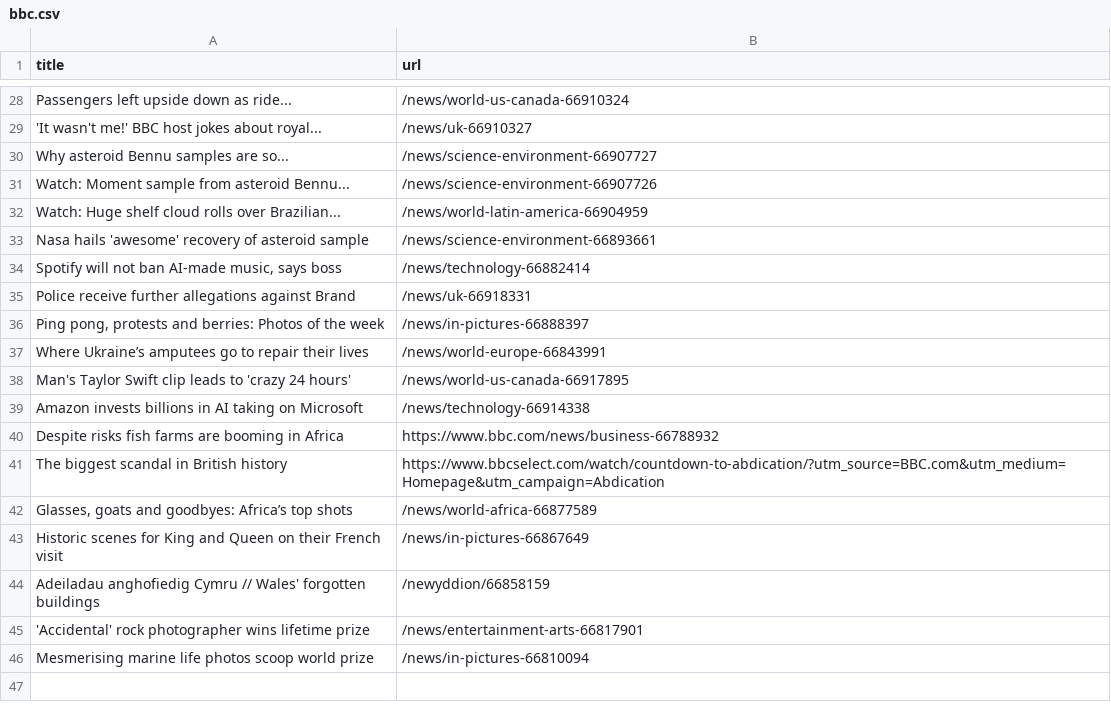
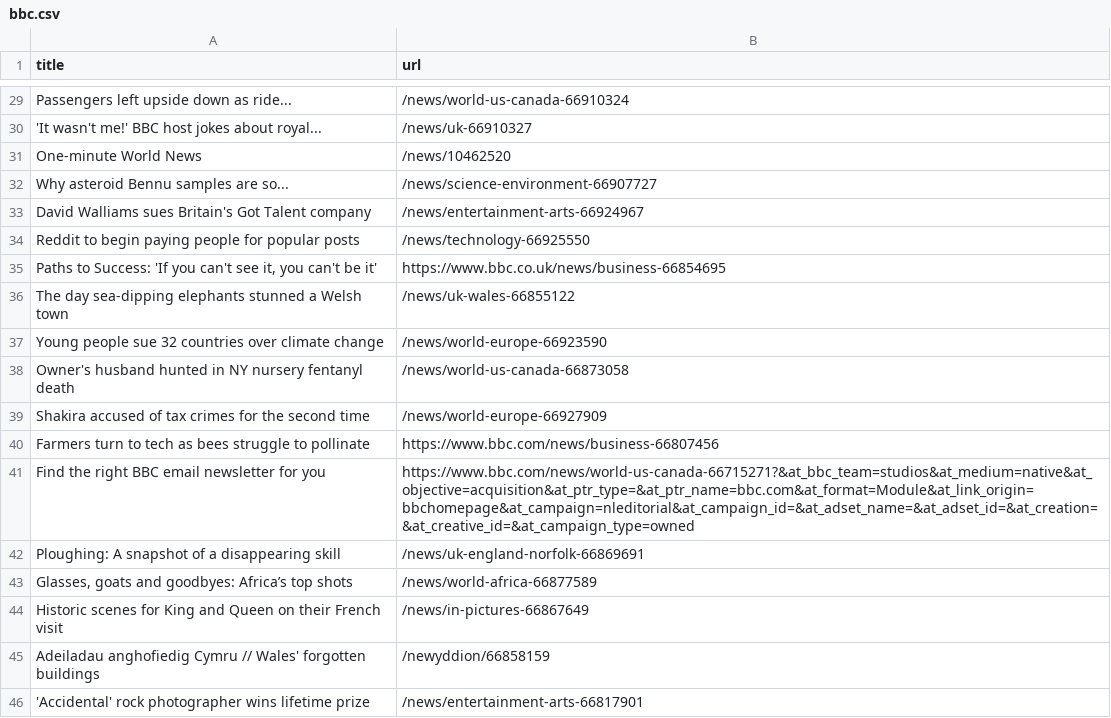
Before and after one commit to miotomita/automatic-scraper-bbc, a CSV file: bbc.csv, drawn as a sheet; only a part is shown, gaps mark what is left out; the diff covers the shown part only.

```diff
--- a/bbc.csv
+++ b/bbc.csv
@@ -29,14 +30,14 @@ Passengers left upside down as ride...,/news/world-us-canada-66910324
 'It wasn't me!' BBC host jokes about royal...,/news/uk-66910327
+One-minute World News,/news/10462520
 Why asteroid Bennu samples are so...,/news/science-environment-66907727
-Watch: Moment sample from asteroid Bennu...,/news/science-environment-66907726
-Watch: Huge shelf cloud rolls over Brazilian...,/news/world-latin-america-66904959
-Nasa hails 'awesome' recovery of asteroid sample,/news/science-environment-66893661
-"Spotify will not ban AI-made music, says boss",/news/technology-66882414
-Police receive further allegations against Brand,/news/uk-66918331
-"Ping pong, protests and berries: Photos of the week",/news/in-pictures-66888397
-Where Ukraine’s amputees go to repair their lives,/news/world-europe-66843991
-Man's Taylor Swift clip leads to 'crazy 24 hours',/news/world-us-canada-66917895
-Amazon invests billions in AI taking on Microsoft,/news/technology-66914338
-Despite risks fish farms are booming in Africa,https://www.bbc.com/news/business-66788932
-The biggest scandal in British history,https://www.bbcselect.com/watch/countdown-to-abdication/?utm_source=BBC.com&utm_medium=Homepage&utm_campaign=Abdication
+David Walliams sues Britain's Got Talent company,/news/entertainment-arts-66924967
+Reddit to begin paying people for popular posts,/news/technology-66925550
+"Paths to Success: 'If you can't see it, you can't be it'",https://www.bbc.co.uk/news/business-66854695
+The day sea-dipping elephants stunned a Welsh town,/news/uk-wales-66855122
+Young people sue 32 countries over climate change,/news/world-europe-66923590
+Owner's husband hunted in NY nursery fentanyl death,/news/world-us-canada-66873058
+Shakira accused of tax crimes for the second time,/news/world-europe-66927909
+Farmers turn to tech as bees struggle to pollinate,https://www.bbc.com/news/business-66807456
+Find the right BBC email newsletter for you,https://www.bbc.com/news/world-us-canada-66715271?&at_bbc_team=studios&at_medium=native&at_objective=acquisition&at_ptr_type=&at_ptr_name=bbc.com&at_format=Module&at_link_origin=bbchomepage&at_campaign=nleditorial&at_campaign_id=&at_adset_name=&at_adset_id=&at_creation=&at_creative_id=&at_campaign_type=owned
+Ploughing: A snapshot of a disappearing skill,/news/uk-england-norfolk-66869691
 "Glasses, goats and goodbyes: Africa’s top shots",/news/world-africa-66877589
@@ -45,2 +46 @@ Adeiladau anghofiedig Cymru // Wales' forgotten buildings,/newyddion/66858159
 'Accidental' rock photographer wins lifetime prize,/news/entertainment-arts-66817901
-Mesmerising marine life photos scoop world prize,/news/in-pictures-66810094
```
Also changed, not shown: 19 added rows, 16 removed rows, 2 moved rows and 1 edited cell elsewhere in this file.
